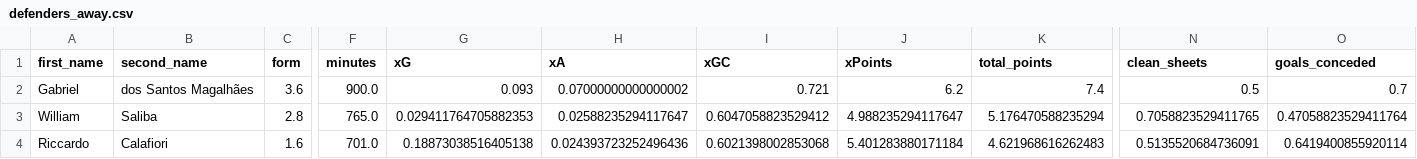
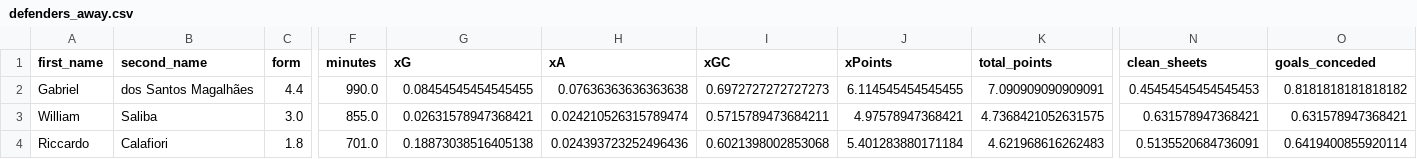
Before and after one commit to sarthakk88/FPL-StatsHub, a CSV file: data/defenders_away.csv, drawn as a sheet; only a part is shown, gaps mark what is left out; the diff covers the shown part only; the diff names each change by its address in the sheet, - before the commit and + after, or states it on an @@ line.

```diff
--- a/data/defenders_away.csv
+++ b/data/defenders_away.csv
-C2 (form): 3.6
+C2 (form): 4.4
-F2 (minutes): 900.0
+F2 (minutes): 990.0
-G2 (xG): 0.093
+G2 (xG): 0.08454545454545455
-H2 (xA): 0.07000000000000002
+H2 (xA): 0.07636363636363638
-I2 (xGC): 0.721
+I2 (xGC): 0.6972727272727273
-J2 (xPoints): 6.2
+J2 (xPoints): 6.114545454545455
-K2 (total_points): 7.4
+K2 (total_points): 7.090909090909091
-N2 (clean_sheets): 0.5
+N2 (clean_sheets): 0.45454545454545453
-O2 (goals_conceded): 0.7
+O2 (goals_conceded): 0.8181818181818182
-C3 (form): 2.8
+C3 (form): 3.0
-F3 (minutes): 765.0
+F3 (minutes): 855.0
-G3 (xG): 0.029411764705882353
+G3 (xG): 0.02631578947368421
-H3 (xA): 0.02588235294117647
+H3 (xA): 0.024210526315789474
-I3 (xGC): 0.6047058823529412
+I3 (xGC): 0.5715789473684211
-J3 (xPoints): 4.988235294117647
+J3 (xPoints): 4.97578947368421
-K3 (total_points): 5.176470588235294
+K3 (total_points): 4.7368421052631575
-N3 (clean_sheets): 0.7058823529411765
+N3 (clean_sheets): 0.631578947368421
-O3 (goals_conceded): 0.47058823529411764
+O3 (goals_conceded): 0.631578947368421
-C4 (form): 1.6
+C4 (form): 1.8
```
Also changed, not shown: 67 edited cells elsewhere in this file, data/attackers_all.csv, data/defenders_all.csv, 27 other files.
